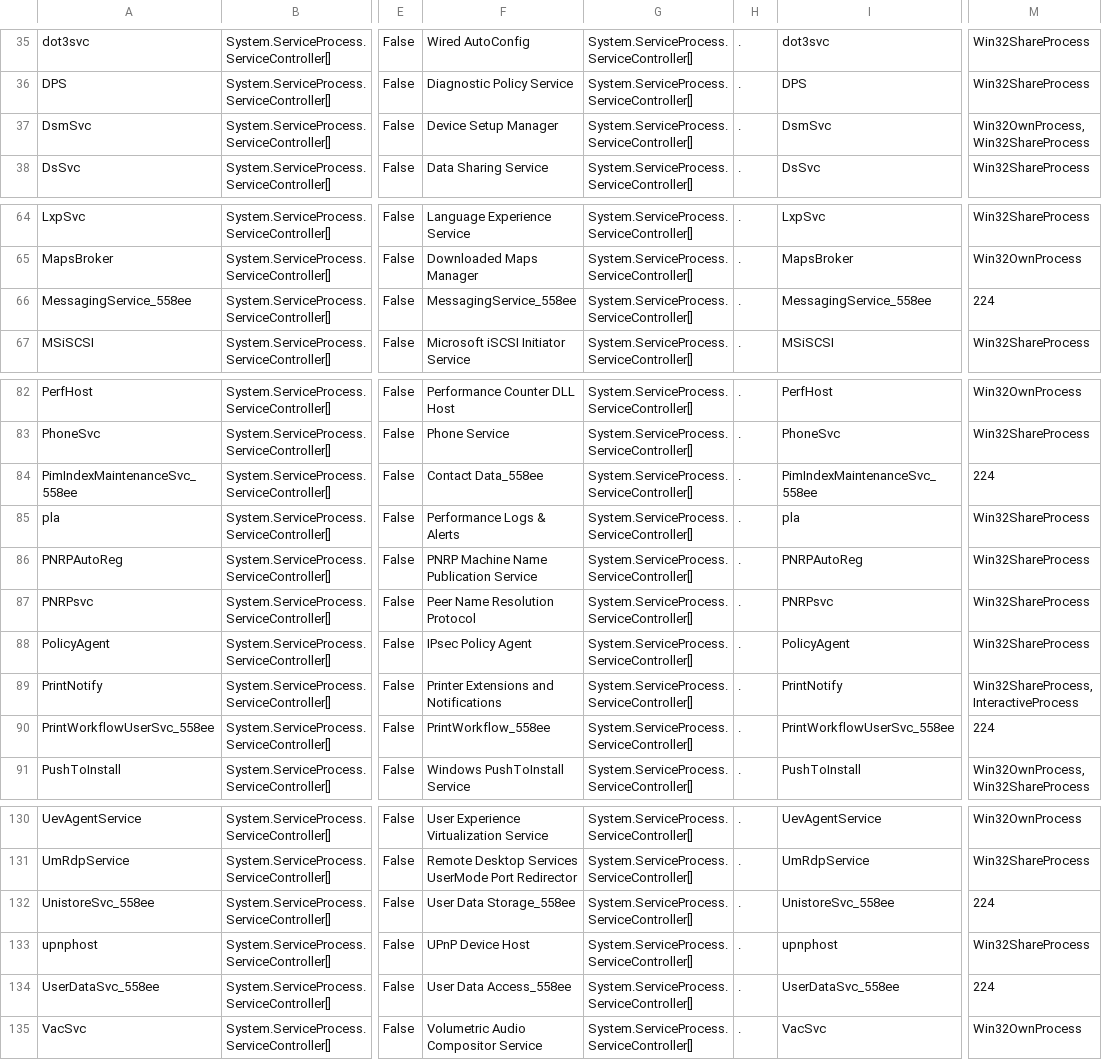
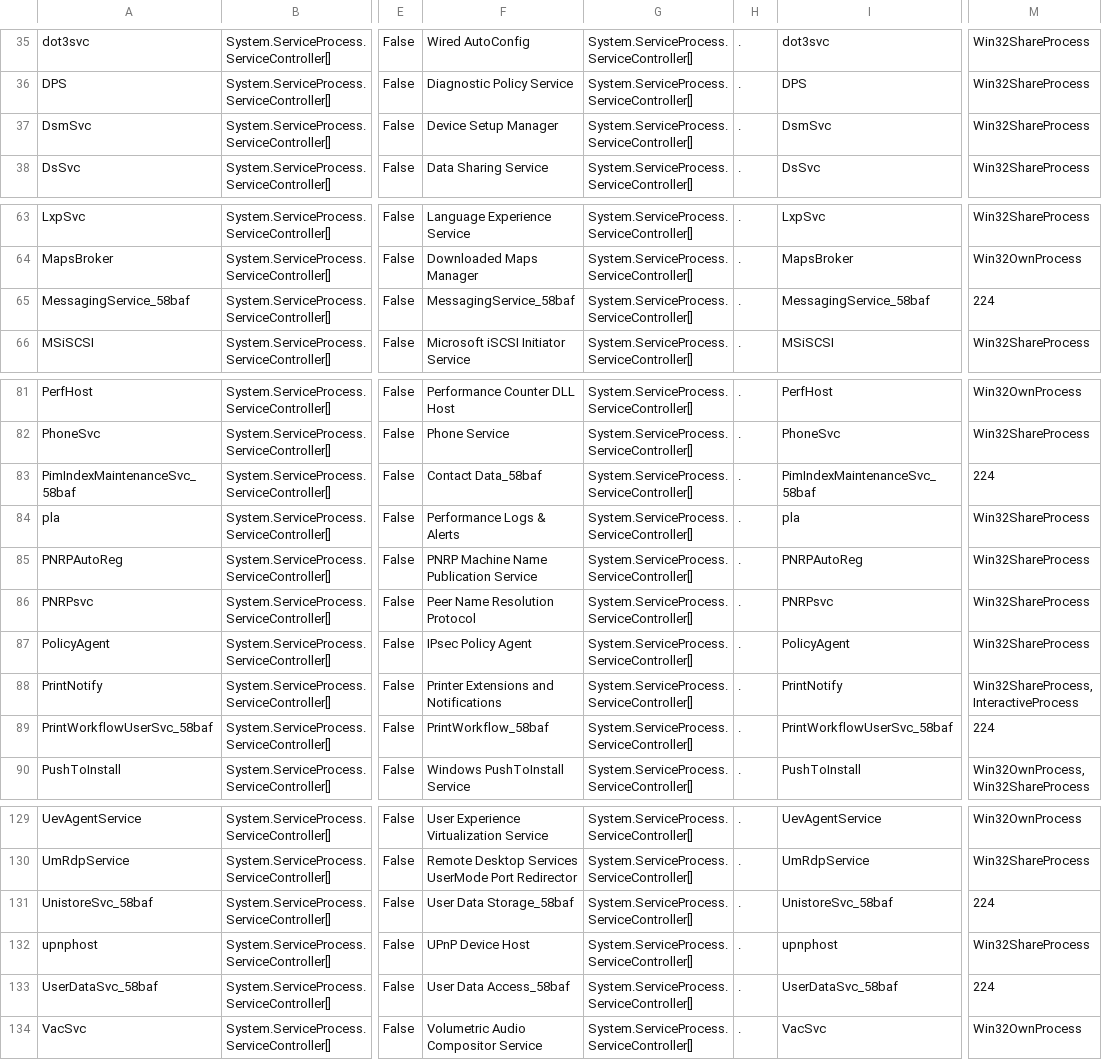
Before and after one commit to mkerwoodchamp/CSI230, a CSV file: Week9/stoppedProcesses.csv, drawn as a sheet; only a part is shown, gaps mark what is left out; addresses are those after the commit; the diff covers the shown part only; the diff names each change by its address in the sheet, - before the commit and + after, or states it on an @@ line.

```diff
--- a/Week9/stoppedProcesses.csv
+++ b/Week9/stoppedProcesses.csv
-M37: Win32OwnProcess, Win32ShareProcess
+M37: Win32ShareProcess
-A65: MessagingService_558ee
+A65: MessagingService_58baf
-F65: MessagingService_558ee
+F65: MessagingService_58baf
-I65: MessagingService_558ee
+I65: MessagingService_58baf
-A83: PimIndexMaintenanceSvc_558ee
+A83: PimIndexMaintenanceSvc_58baf
-F83: Contact Data_558ee
+F83: Contact Data_58baf
-I83: PimIndexMaintenanceSvc_558ee
+I83: PimIndexMaintenanceSvc_58baf
-A89: PrintWorkflowUserSvc_558ee
+A89: PrintWorkflowUserSvc_58baf
-F89: PrintWorkflow_558ee
+F89: PrintWorkflow_58baf
-I89: PrintWorkflowUserSvc_558ee
+I89: PrintWorkflowUserSvc_58baf
-A131: UnistoreSvc_558ee
+A131: UnistoreSvc_58baf
-F131: User Data Storage_558ee
+F131: User Data Storage_58baf
-I131: UnistoreSvc_558ee
+I131: UnistoreSvc_58baf
-A133: UserDataSvc_558ee
+A133: UserDataSvc_58baf
-F133: User Data Access_558ee
+F133: User Data Access_58baf
-I133: UserDataSvc_558ee
+I133: UserDataSvc_58baf
```
Also changed, not shown: 2 added rows, 2 removed rows and 18 edited cells elsewhere in this file, 2 other files.
